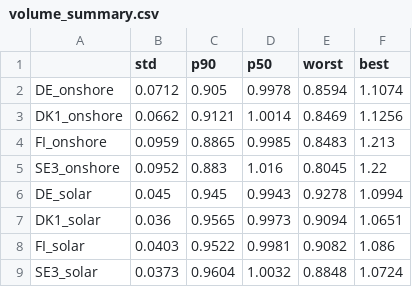
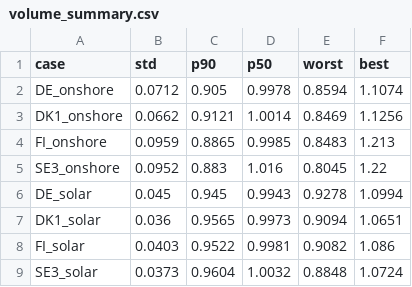
Before and after one commit to jacobazu/ppa, a CSV file: results/volume_summary.csv, drawn as a sheet.

```diff
--- a/results/volume_summary.csv
+++ b/results/volume_summary.csv
@@ -1,2 +1,2 @@
-,std,p90,p50,worst,best
+case,std,p90,p50,worst,best
 DE_onshore,0.0712,0.905,0.9978,0.8594,1.1074
```
Also changed, not shown: 1 other file.
